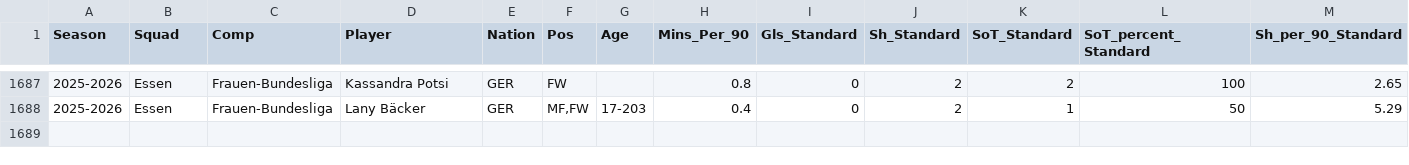
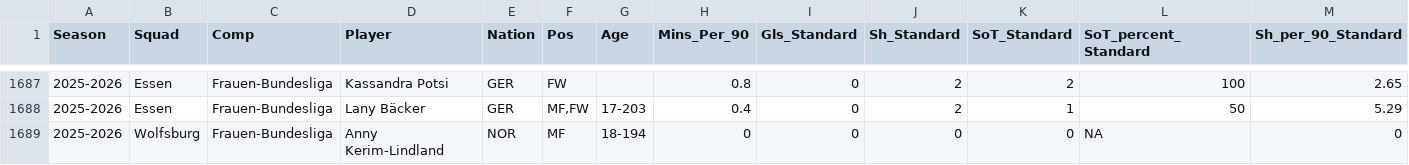
Before and after one commit to sznajdr/fb1, a CSV file: 2026_fb_shooting.csv, drawn as a sheet; only a part is shown, gaps mark what is left out; rows hold the shown columns only; the diff names each change by its address in the sheet, - before the commit and + after, or states it on an @@ line.

Commit message:
Update 2026_fb_shooting.csv from Colab

```diff
--- a/2026_fb_shooting.csv
+++ b/2026_fb_shooting.csv
+row 1689: 2025-2026 | Wolfsburg | Frauen-Bundesliga | Anny Kerim-Lindland | NOR | MF | 18-194 | 0 | 0 | 0 | 0 | NA | 0
```
